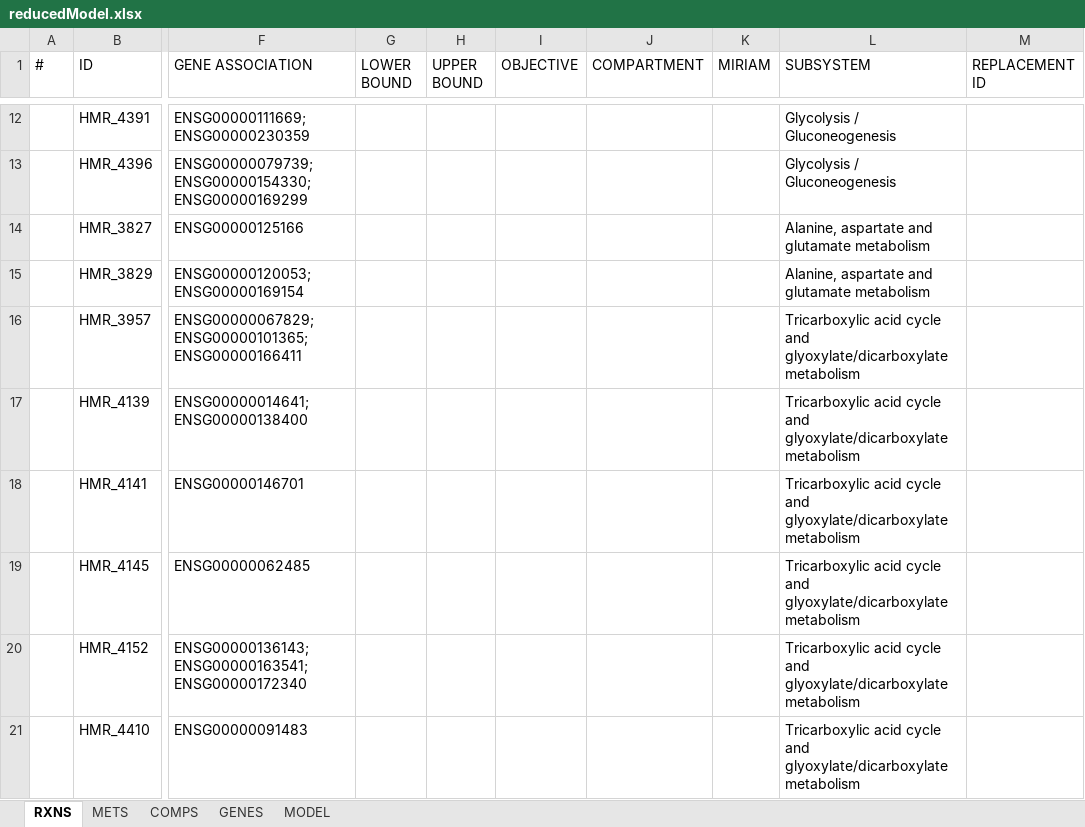
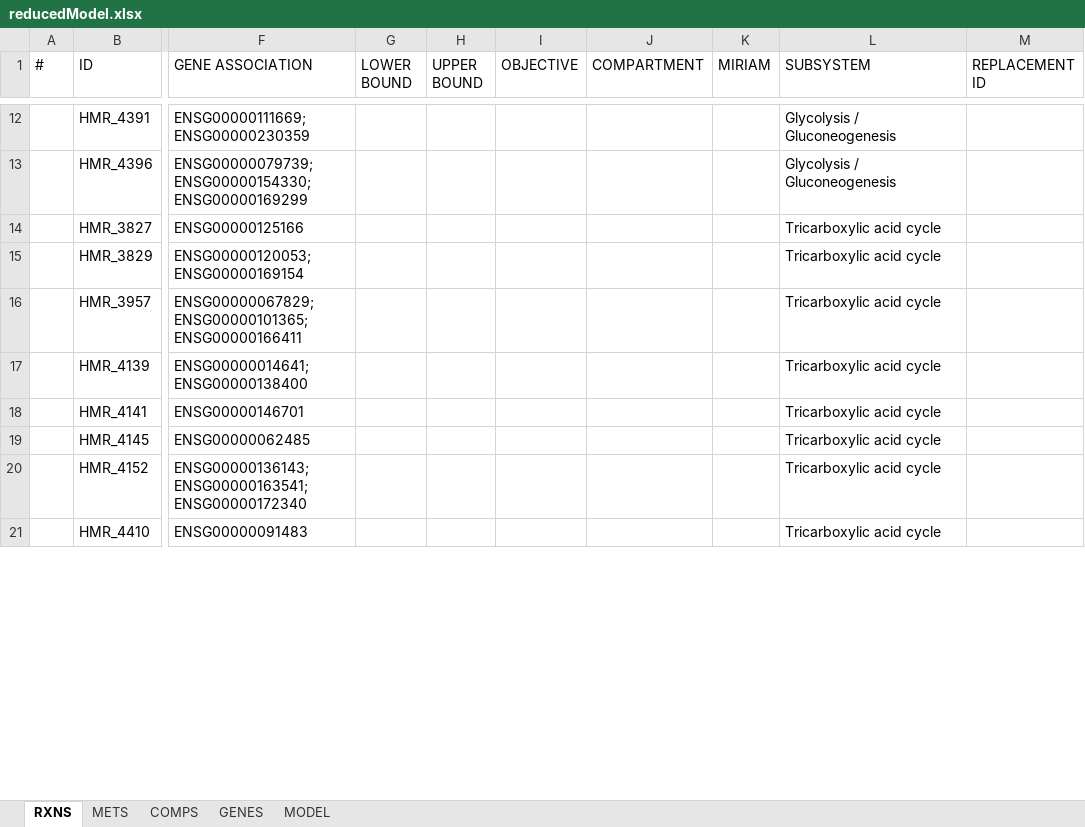
Before and after one commit to SysBioChalmers/MuscleATPProductionSimulation, an Excel workbook: model/makeSmallModel/reducedModel.xlsx, sheet RXNS, drawn as a sheet; only a part is shown, gaps mark what is left out; values as stored, in another font and other column widths than the file's, no borders; the diff covers the shown part only; the diff names each change by its address in the sheet, - before the commit and + after, or states it on an @@ line.

```diff
--- a/model/makeSmallModel/reducedModel.xlsx (sheet RXNS)
+++ b/model/makeSmallModel/reducedModel.xlsx (sheet RXNS)
-L14:L15 (SUBSYSTEM): Alanine, aspartate and glutamate metabolism
+L14:L15 (SUBSYSTEM): Tricarboxylic acid cycle
-L16:L21 (SUBSYSTEM): Tricarboxylic acid cycle and glyoxylate/dicarboxylate metabolism
+L16:L21 (SUBSYSTEM): Tricarboxylic acid cycle
```
Also changed, not shown: 9 edited cells elsewhere in this sheet, sheet GENES, 1 other file.
